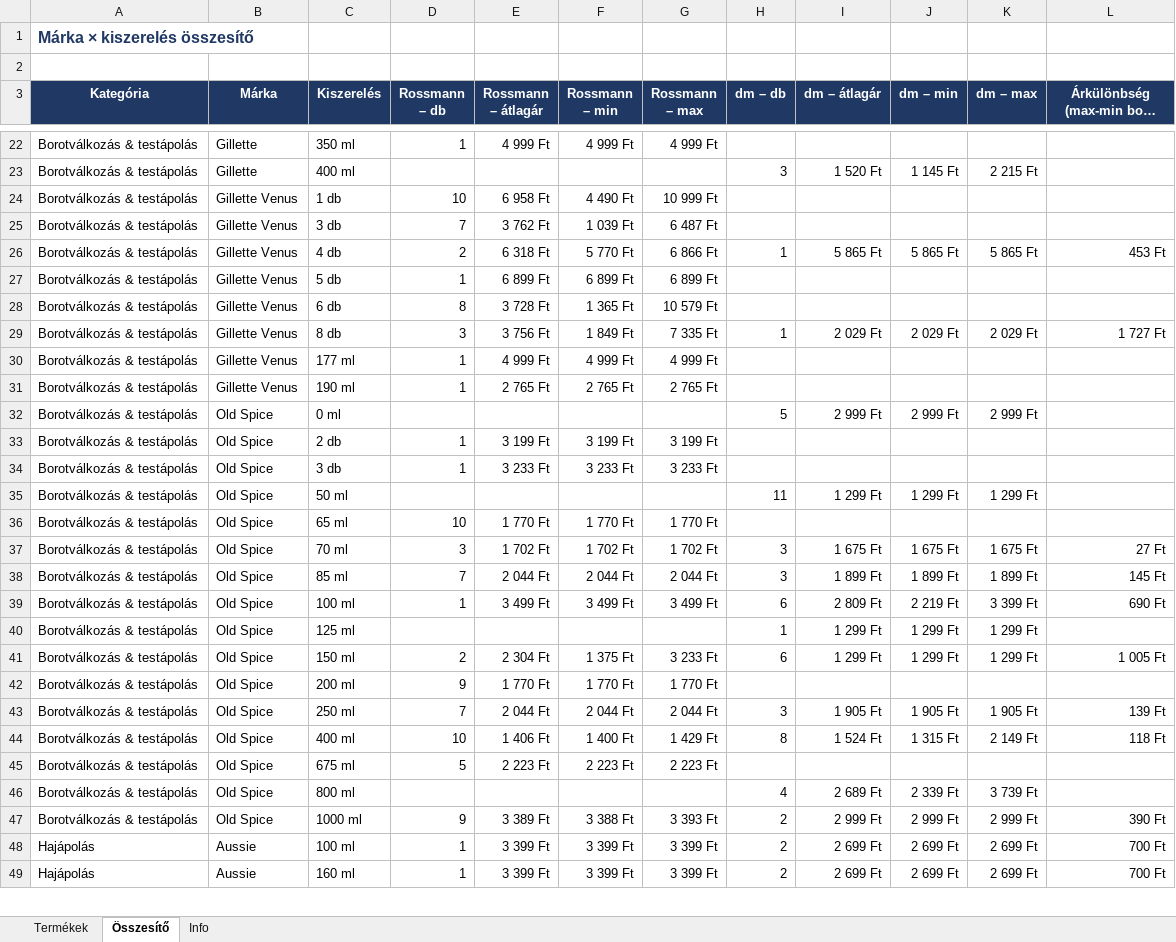
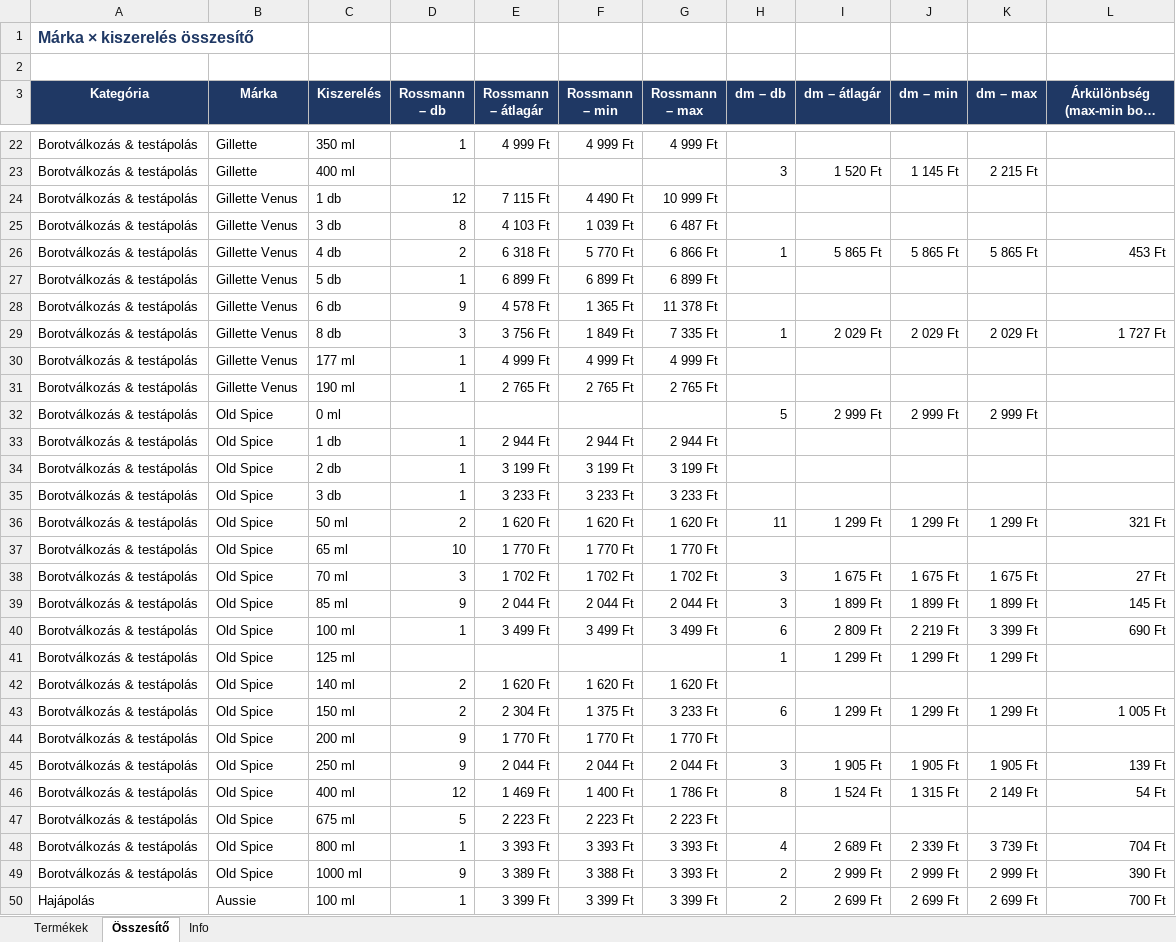
Before and after one commit to MatraBendi/Dm_Rsm_Scraper, an Excel workbook: docs/data/PG_arak_latest.xlsx, sheet Összesítő, drawn as a sheet; only a part is shown, gaps mark what is left out; the shorter side is filled out with more unchanged rows; long unchanged cells end in …; values as stored, in another font and other column widths than the file's, no borders; addresses are those after the commit; the diff covers the shown part only; the diff names each change by its address in the sheet, - before the commit and + after, or states it on an @@ line.

```diff
--- a/docs/data/PG_arak_latest.xlsx (sheet Összesítő)
+++ b/docs/data/PG_arak_latest.xlsx (sheet Összesítő)
-D24 (Rossmann – db): 10
+D24 (Rossmann – db): 12
-E24 (Rossmann – átlagár): 6 958 Ft
+E24 (Rossmann – átlagár): 7 115 Ft
-D25 (Rossmann – db): 7
+D25 (Rossmann – db): 8
-E25 (Rossmann – átlagár): 3 762 Ft
+E25 (Rossmann – átlagár): 4 103 Ft
-D28 (Rossmann – db): 8
+D28 (Rossmann – db): 9
-E28 (Rossmann – átlagár): 3 728 Ft
+E28 (Rossmann – átlagár): 4 578 Ft
-G28 (Rossmann – max): 10 579 Ft
+G28 (Rossmann – max): 11 378 Ft
+row 33: Borotválkozás & testápolás | Old Spice | 1 db | 1 | 2 944 Ft | 2 944 Ft | 2 944 Ft
-D36 (Rossmann – db): (empty)
+D36 (Rossmann – db): 2
-E36 (Rossmann – átlagár): (empty)
+E36 (Rossmann – átlagár): 1 620 Ft
-F36 (Rossmann – min): (empty)
+F36 (Rossmann – min): 1 620 Ft
-G36 (Rossmann – max): (empty)
+G36 (Rossmann – max): 1 620 Ft
-L36: (empty)
+L36: 321 Ft
-D39 (Rossmann – db): 7
+D39 (Rossmann – db): 9
+row 42: Borotválkozás & testápolás | Old Spice | 140 ml | 2 | 1 620 Ft | 1 620 Ft | 1 620 Ft
-D45 (Rossmann – db): 7
+D45 (Rossmann – db): 9
-D46 (Rossmann – db): 10
+D46 (Rossmann – db): 12
-E46 (Rossmann – átlagár): 1 406 Ft
+E46 (Rossmann – átlagár): 1 469 Ft
-G46 (Rossmann – max): 1 429 Ft
+G46 (Rossmann – max): 1 786 Ft
-L46: 118 Ft
+L46: 54 Ft
-D48 (Rossmann – db): (empty)
+D48 (Rossmann – db): 1
-E48 (Rossmann – átlagár): (empty)
+E48 (Rossmann – átlagár): 3 393 Ft
-F48 (Rossmann – min): (empty)
+F48 (Rossmann – min): 3 393 Ft
-G48 (Rossmann – max): (empty)
+G48 (Rossmann – max): 3 393 Ft
-L48: (empty)
+L48: 704 Ft
```
Also changed, not shown: 20 edited cells elsewhere in this sheet, sheet Termékek, sheet Info, 4 other files.
